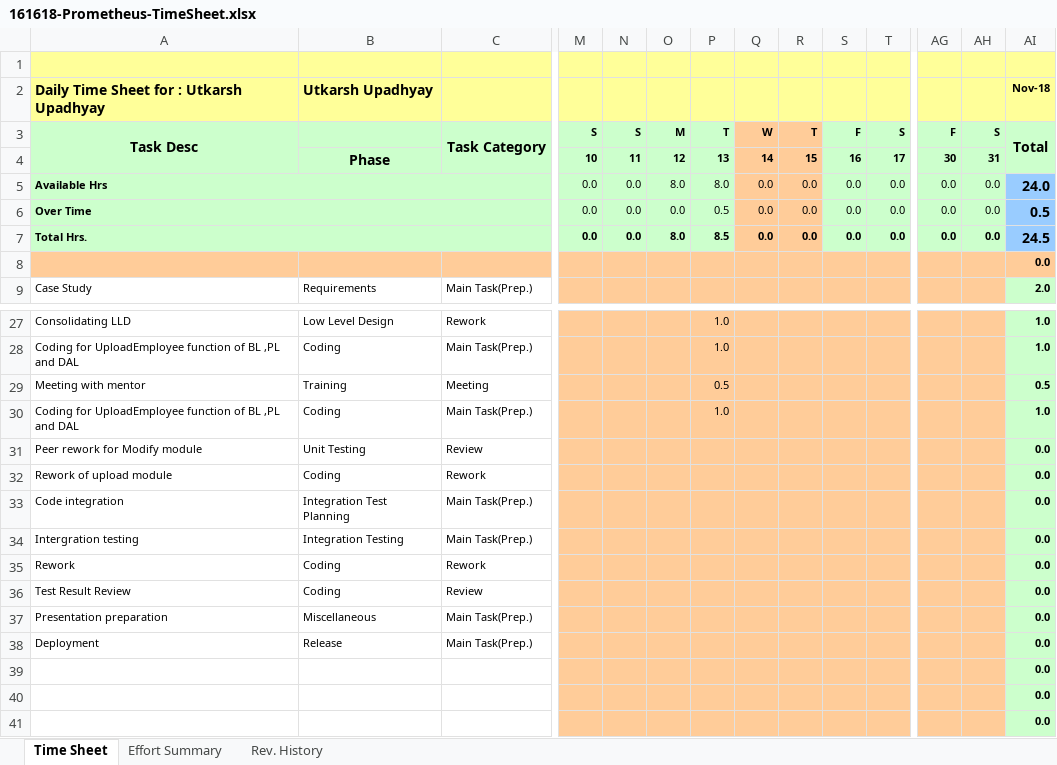
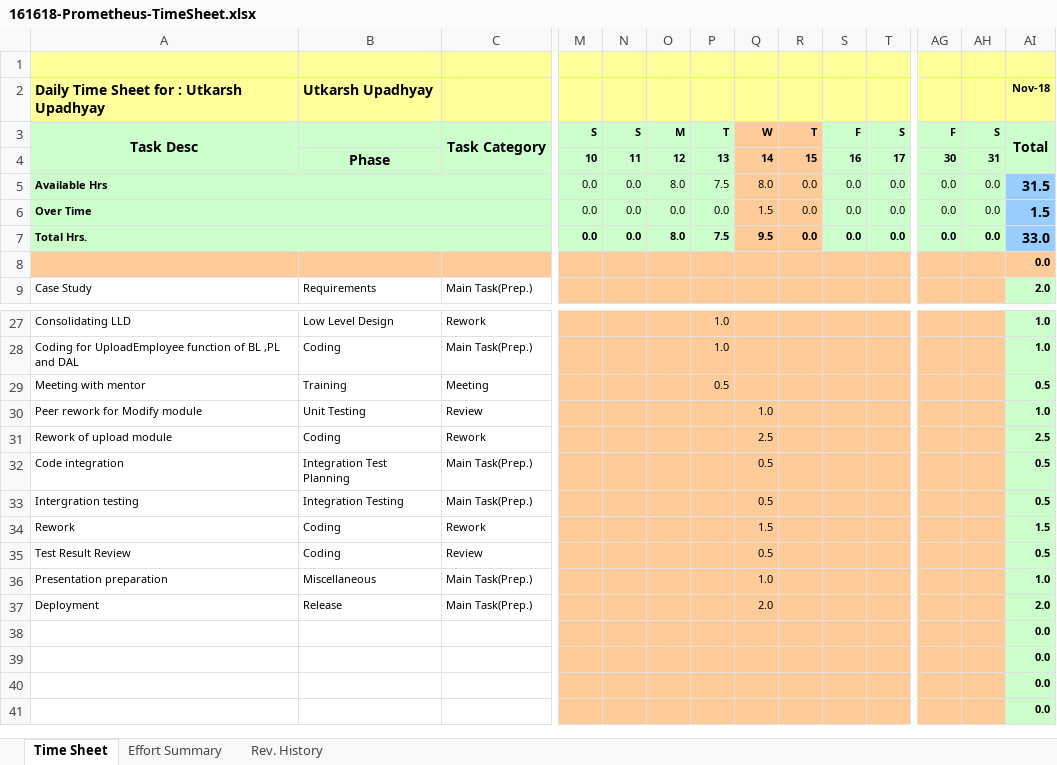
Before and after one commit to Group1-Prometheus/Prometheus, an Excel workbook: Project Tracking/Time Sheets/161618-Prometheus-TimeSheet.xlsx, sheet Time Sheet, drawn as a sheet; only a part is shown, gaps mark what is left out; the shorter side is filled out with more unchanged rows; values as stored, in another font and other column widths than the file's, no borders; conditional formats not drawn; removed rows and columns are numbered as before the commit, all else as after; rows hold the shown columns only; the diff names each change by its address in the sheet, - before the commit and + after, or states it on an @@ line.

Commit message:
Add files via upload

```diff
--- a/Project Tracking/Time Sheets/161618-Prometheus-TimeSheet.xlsx (sheet Time Sheet)
+++ b/Project Tracking/Time Sheets/161618-Prometheus-TimeSheet.xlsx (sheet Time Sheet)
-P5: 8.0
+P5: 7.5
-Q5: 0.0
+Q5: 8.0
-AI5 (Nov-18): 24.0
+AI5 (Nov-18): 31.5
-P6: 0.5
+P6: 0.0
-Q6: 0.0
+Q6: 1.5
-AI6 (Nov-18): 0.5
+AI6 (Nov-18): 1.5
-P7: 8.5
+P7: 7.5
-Q7: 0.0
+Q7: 9.5
-AI7 (Nov-18): 24.5
+AI7 (Nov-18): 33.0
-row 30: Coding for UploadEmployee function of BL ,PL and DAL | Coding | Main Task(Prep.) |  |  |  | 1.0 |  |  |  |  |  |  | 1.0
-Q30: (empty)
+Q30: 1.0
-AI30 (Nov-18): 0.0
+AI30 (Nov-18): 1.0
-Q31: (empty)
+Q31: 2.5
-AI31 (Nov-18): 0.0
+AI31 (Nov-18): 2.5
-Q32:Q33: (empty)
+Q32:Q33: 0.5
-AI32:AI33 (Nov-18): 0.0
+AI32:AI33 (Nov-18): 0.5
-Q34: (empty)
+Q34: 1.5
-AI34 (Nov-18): 0.0
+AI34 (Nov-18): 1.5
-Q35: (empty)
+Q35: 0.5
-AI35 (Nov-18): 0.0
+AI35 (Nov-18): 0.5
-Q36: (empty)
+Q36: 1.0
-AI36 (Nov-18): 0.0
+AI36 (Nov-18): 1.0
-Q37: (empty)
+Q37: 2.0
-AI37 (Nov-18): 0.0
+AI37 (Nov-18): 2.0
```
Also changed, not shown: sheet Effort Summary, formulas that keep their value, hidden cells, 6 other files.
